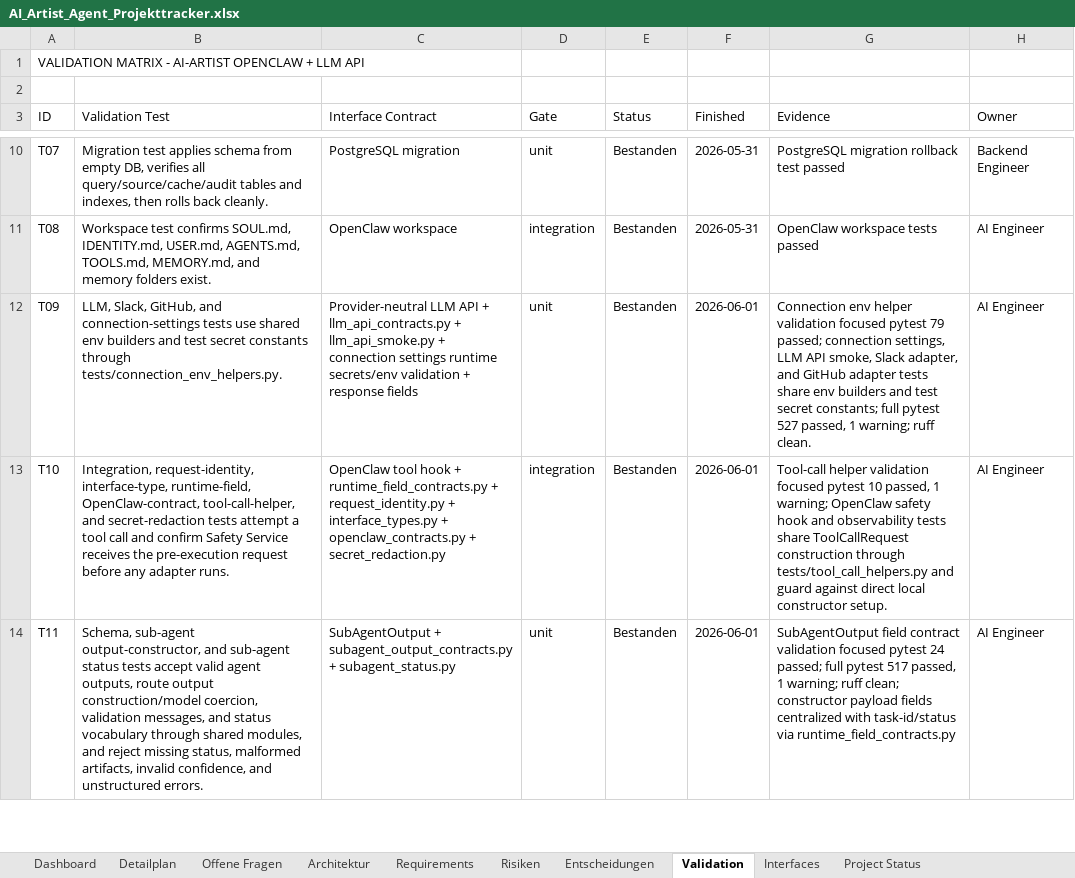
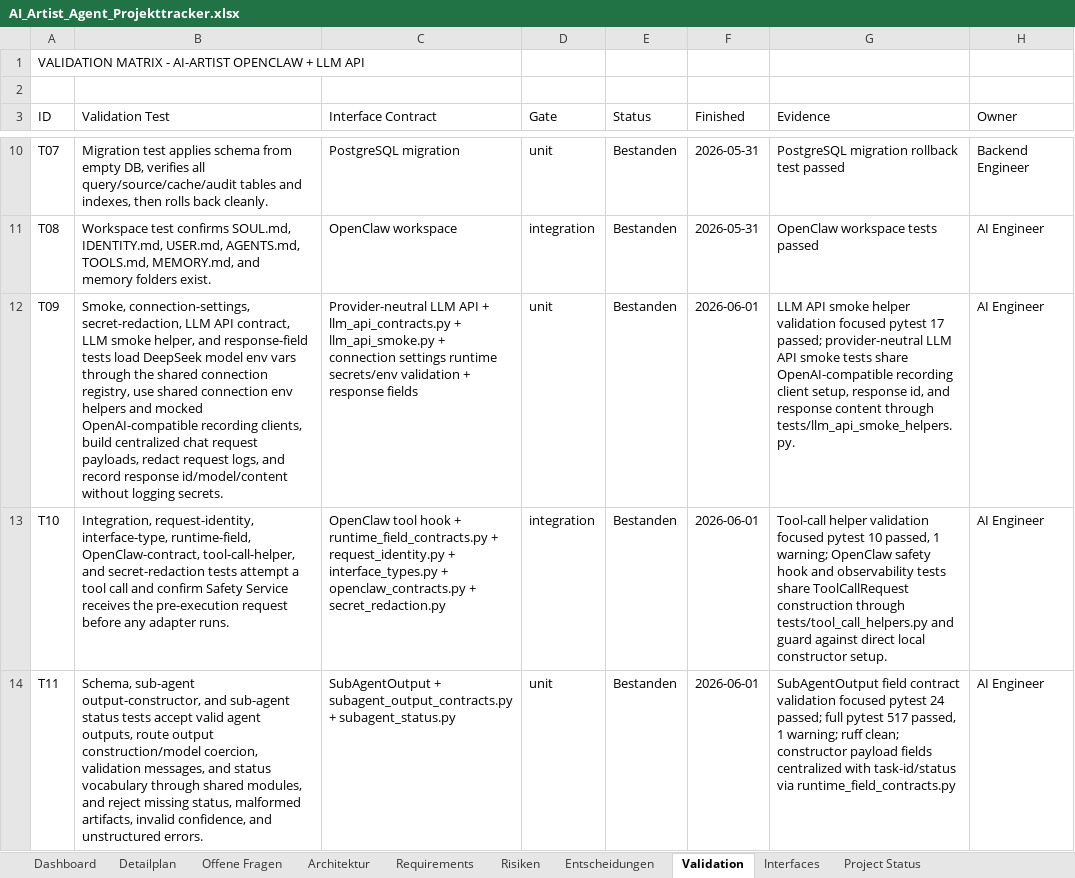
Before and after one commit to artprof964/AI-Artist, an Excel workbook: AI_Artist_Agent_Projekttracker.xlsx, sheet Validation, drawn as a sheet; only a part is shown, gaps mark what is left out; values as stored, in another font and other column widths than the file's, no borders; the diff names each change by its address in the sheet, - before the commit and + after, or states it on an @@ line.

```diff
--- a/AI_Artist_Agent_Projekttracker.xlsx (sheet Validation)
+++ b/AI_Artist_Agent_Projekttracker.xlsx (sheet Validation)
-B12 (Validation Test): LLM, Slack, GitHub, and connection-settings tests use shared env builders and test secret constants through tests/connection_env_helpers.py.
+B12 (Validation Test): Smoke, connection-settings, secret-redaction, LLM API contract, LLM smoke helper, and response-field tests load DeepSeek model env vars through the shared connection registry, use shared connection env helpers and mocked OpenAI-compatible recording clients, build centralized chat request payloads, redact request logs, and record response id/model/content without logging secrets.
-G12 (Evidence): Connection env helper validation focused pytest 79 passed; connection settings, LLM API smoke, Slack adapter, and GitHub adapter tests share env builders and test secret constants; full pytest 527 passed, 1 warning; ruff clean.
+G12 (Evidence): LLM API smoke helper validation focused pytest 17 passed; provider-neutral LLM API smoke tests share OpenAI-compatible recording client setup, response id, and response content through tests/llm_api_smoke_helpers.py.
```
Also changed, not shown: sheet Project Status, sheet Detailplan, 8 other files.
